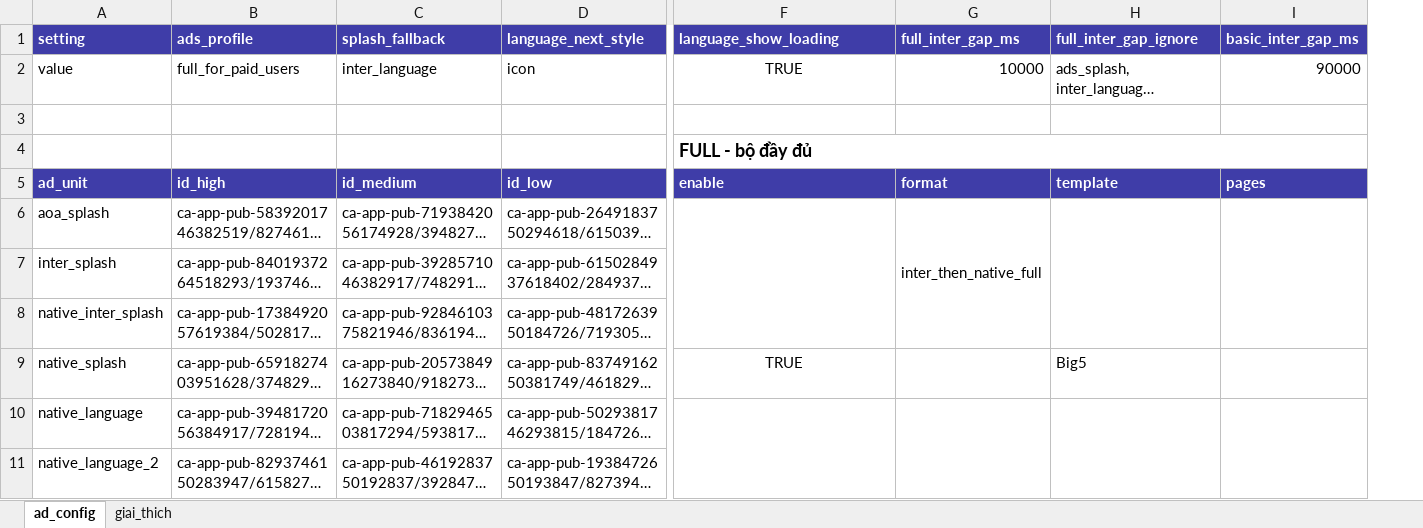
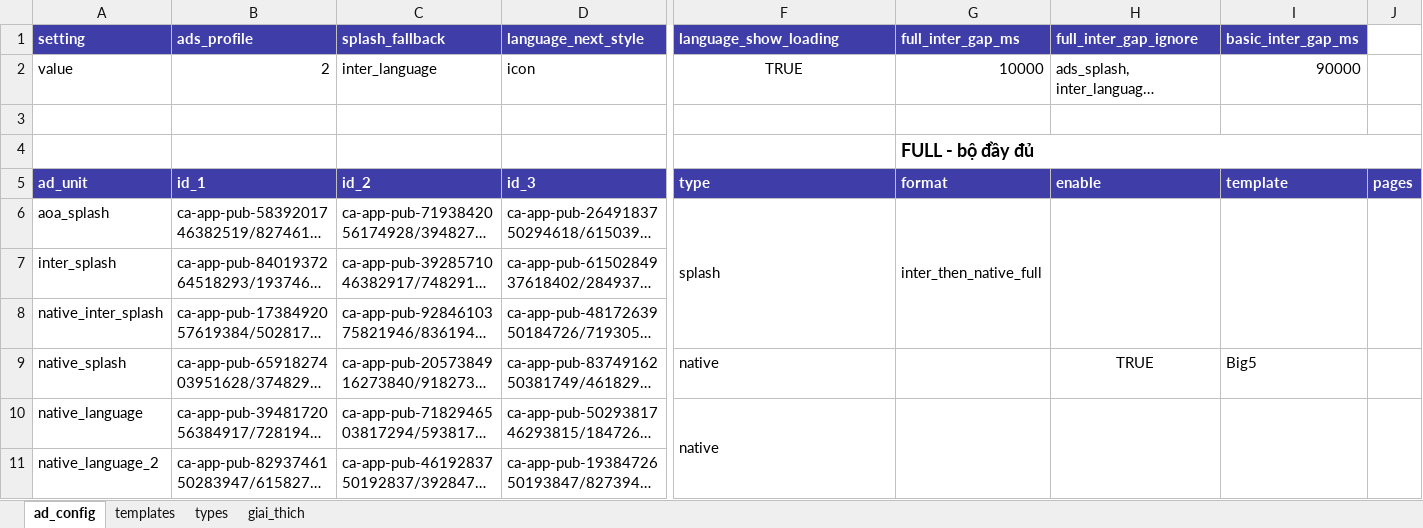
Before and after one commit to pvnam198/AndroidBaseTemplate, an Excel workbook: docs/remote-config-v3/ad_config_v3_1sheet.xlsx, sheet ad_config, drawn as a sheet; only a part is shown, gaps mark what is left out; long unchanged cells end in …; values as stored, in another font and other column widths than the file's, no borders; removed rows and columns are numbered as before the commit, all else as after; rows hold the shown columns only; the diff covers the shown part only; the diff names each change by its address in the sheet, - before the commit and + after, or states it on an @@ line.

```diff
--- a/docs/remote-config-v3/ad_config_v3_1sheet.xlsx (sheet ad_config)
+++ b/docs/remote-config-v3/ad_config_v3_1sheet.xlsx (sheet ad_config)
+sheet tab: templates
+sheet tab: types
+column J, row 5: pages
-B2 (ads_profile): full_for_paid_users
+B2 (ads_profile): 2
-row 4:  |  |  |  | FULL - bộ đầy đủ
+row 4:  |  |  |  |  | FULL - bộ đầy đủ
-B5 (ads_profile): id_high
+B5 (ads_profile): id_1
-C5 (splash_fallback): id_medium
+C5 (splash_fallback): id_2
-D5 (language_next_style): id_low
+D5 (language_next_style): id_3
-F5 (language_show_loading): enable
+F5 (language_show_loading): type
-H5 (full_inter_gap_ignore): template
+H5 (full_inter_gap_ignore): enable
-I5 (basic_inter_gap_ms): pages
+I5 (basic_inter_gap_ms): template
-F6 (language_show_loading): (empty)
+F6 (language_show_loading): splash
-F9 (language_show_loading): TRUE
+F9 (language_show_loading): native
-F9 alignment: center
+F9 alignment: left
-H9 (full_inter_gap_ignore): Big5
+H9 (full_inter_gap_ignore): TRUE
-H9 alignment: left
+H9 alignment: center
-I9 (basic_inter_gap_ms): (empty)
+I9 (basic_inter_gap_ms): Big5
-F10 (language_show_loading): (empty)
+F10 (language_show_loading): native
```
Also changed, not shown: 18 edited cells and cell formats elsewhere in this sheet, sheet giai_thich, hidden cells, 29 other files.
